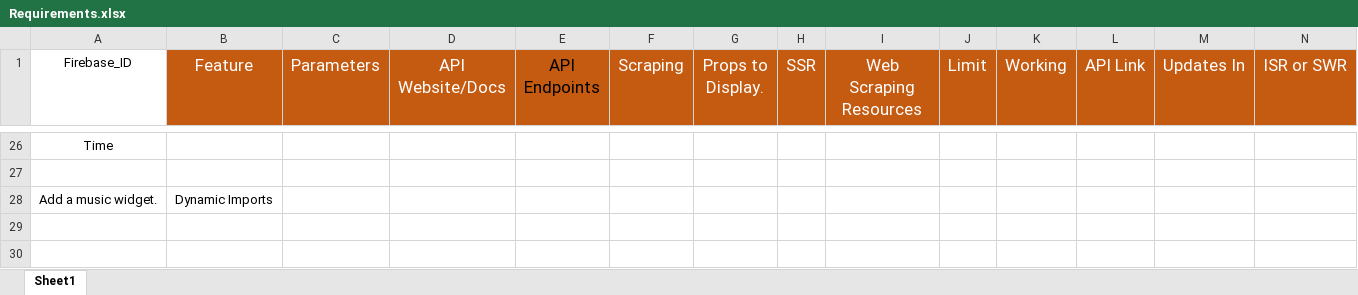
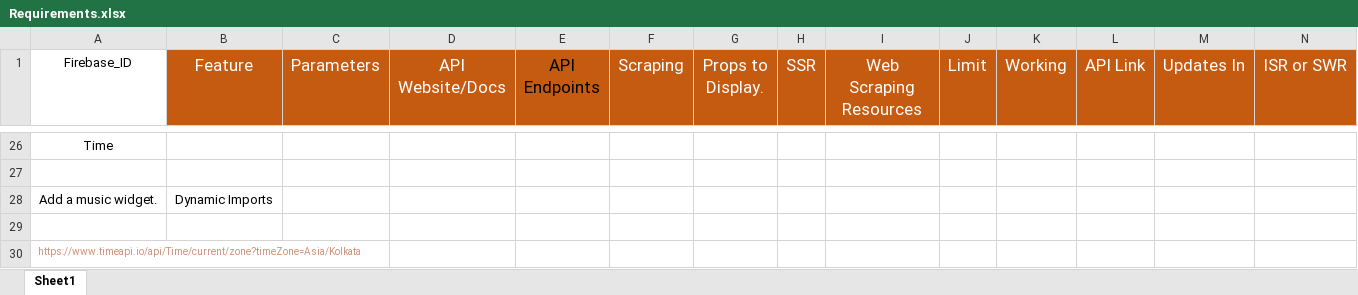
Before and after one commit to the-iter8/briefme, an Excel workbook: Requirements.xlsx, sheet Sheet1, drawn as a sheet; only a part is shown, gaps mark what is left out; values as stored, in another font and other column widths than the file's, no borders; the diff names each change by its address in the sheet, - before the commit and + after, or states it on an @@ line.

```diff
--- a/Requirements.xlsx (sheet Sheet1)
+++ b/Requirements.xlsx (sheet Sheet1)
+row 29: (empty)
+row 30: https://www.timeapi.io/api/Time/current/zone?timeZone=Asia/Kolkata
```
Also changed, not shown: 23 other files.
